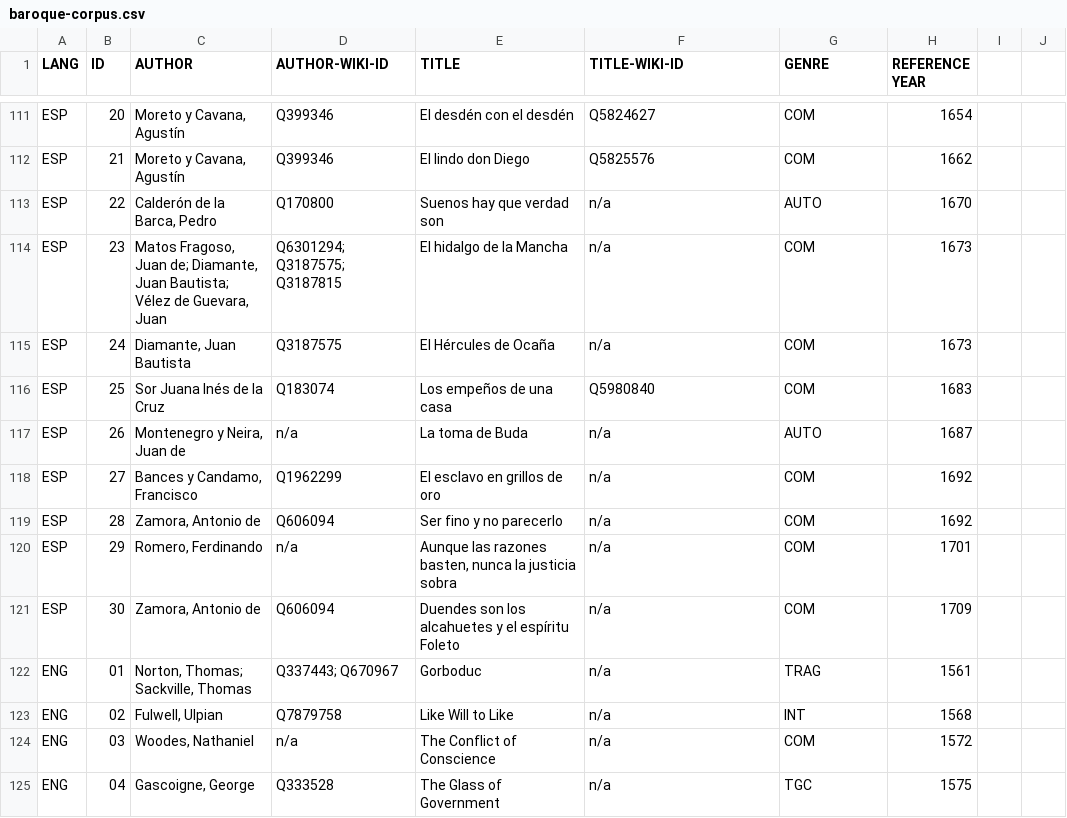
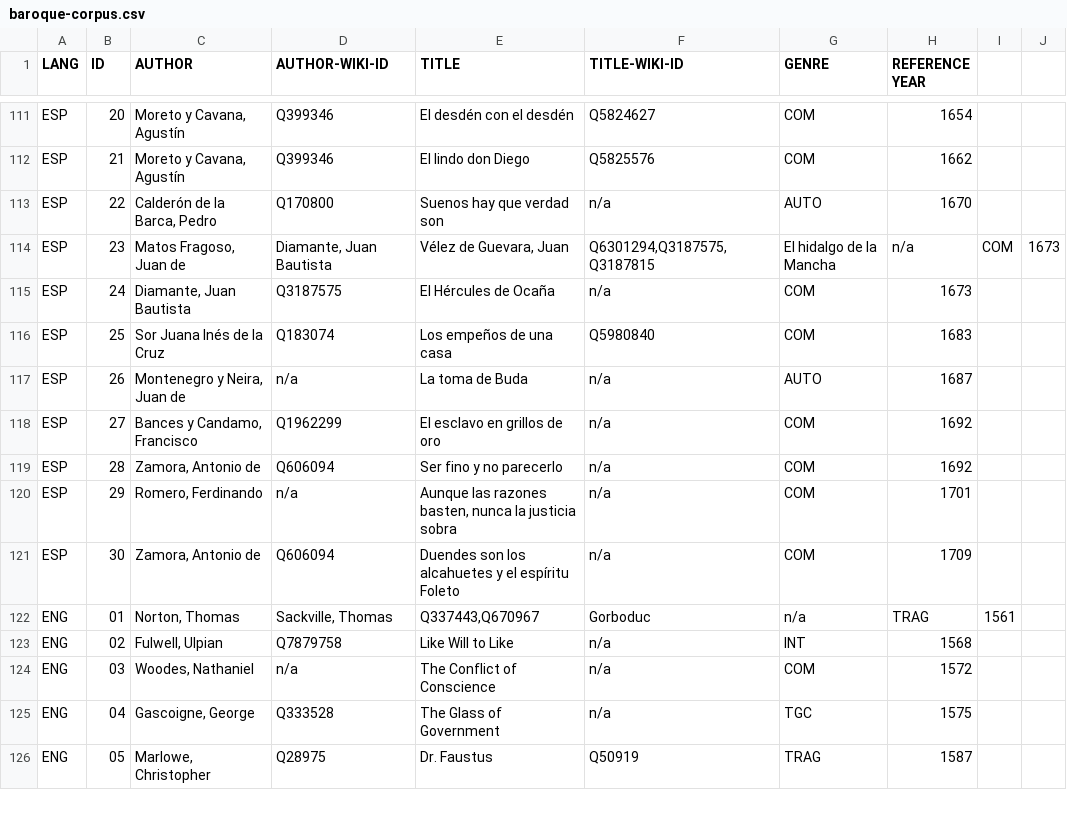
Before and after one commit to lucagiovannini7/emdracor, a CSV file: baroque-corpus.csv, drawn as a sheet; only a part is shown, gaps mark what is left out; the shorter side is filled out with more unchanged rows; removed rows and columns are numbered as before the commit, all else as after; the diff names each change by its address in the sheet, - before the commit and + after, or states it on an @@ line.

Commit message:
Update baroque-corpus.csv

```diff
--- a/baroque-corpus.csv
+++ b/baroque-corpus.csv
-row 114: ESP | 23 | Matos Fragoso, Juan de; Diamante, Juan Bautista; Vélez de Guevara, Juan | Q6301294; Q3187575; Q3187815 | El hidalgo de la Mancha | n/a | COM | 1673
+row 114: ESP | 23 | Matos Fragoso, Juan de | Diamante, Juan Bautista | Vélez de Guevara, Juan | Q6301294,Q3187575,Q3187815 | El hidalgo de la Mancha | n/a | COM | 1673
-row 122: ENG | 01 | Norton, Thomas; Sackville, Thomas | Q337443; Q670967 | Gorboduc | n/a | TRAG | 1561
+row 122: ENG | 01 | Norton, Thomas | Sackville, Thomas | Q337443,Q670967 | Gorboduc | n/a | TRAG | 1561
```
